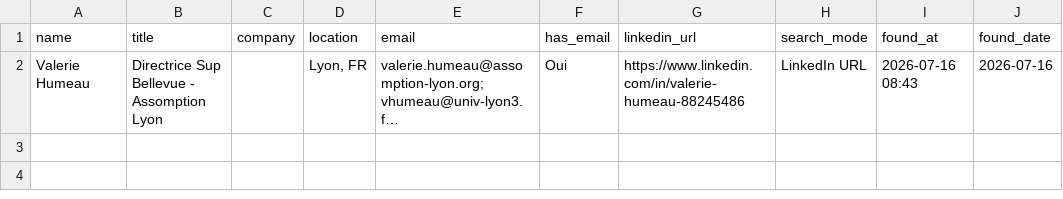
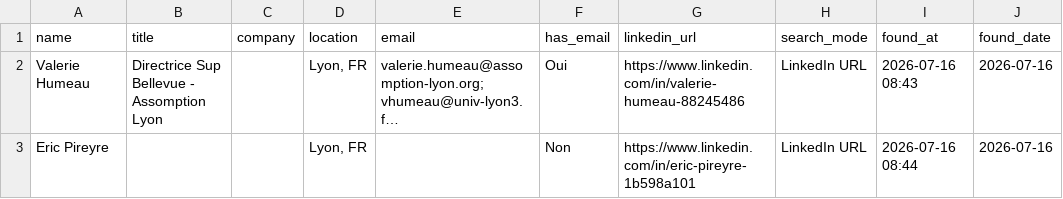
Before and after one commit to DhekerDerouich/TUTTOP-Agent-AI-2026, a CSV file: agent_identification/data/contacts_rocketreach.csv, drawn as a sheet; long unchanged cells end in …; the diff names each change by its address in the sheet, - before the commit and + after, or states it on an @@ line.

Commit message:
Sync contacts (2 rows)

```diff
--- a/agent_identification/data/contacts_rocketreach.csv
+++ b/agent_identification/data/contacts_rocketreach.csv
+row 3: Eric Pireyre |  |  | Lyon, FR |  | Non | https://www.linkedin.com/in/eric-pireyre-1b598a101 | LinkedIn URL | 2026-07-16 08:44 | 2026-07-16
```
